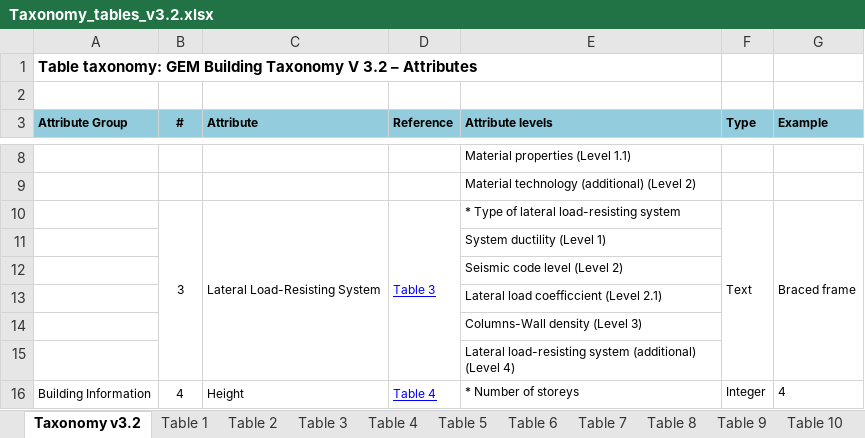
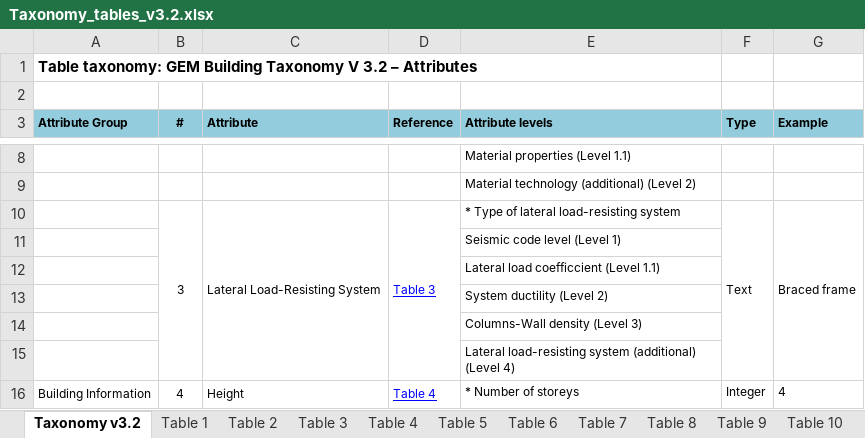
Before and after one commit to gem/gem_taxonomy, an Excel workbook: Taxonomy_tables_v3.2.xlsx, sheet Taxonomy v3.2, drawn as a sheet; only a part is shown, gaps mark what is left out; values as stored, in another font and other column widths than the file's, no borders; the diff names each change by its address in the sheet, - before the commit and + after, or states it on an @@ line.

Commit message:
Fix home table for Table 3 levels

```diff
--- a/Taxonomy_tables_v3.2.xlsx (sheet Taxonomy v3.2)
+++ b/Taxonomy_tables_v3.2.xlsx (sheet Taxonomy v3.2)
-E11 (Attribute levels): System ductility (Level 1)
+E11 (Attribute levels): Seismic code level (Level 1)
-E12 (Attribute levels): Seismic code level (Level 2)
+E12 (Attribute levels): Lateral load coefficcient (Level 1.1)
-E13 (Attribute levels): Lateral load coefficcient (Level 2.1)
+E13 (Attribute levels): System ductility (Level 2)
```
Also changed, not shown: sheet Table 3, charts or pictures.
